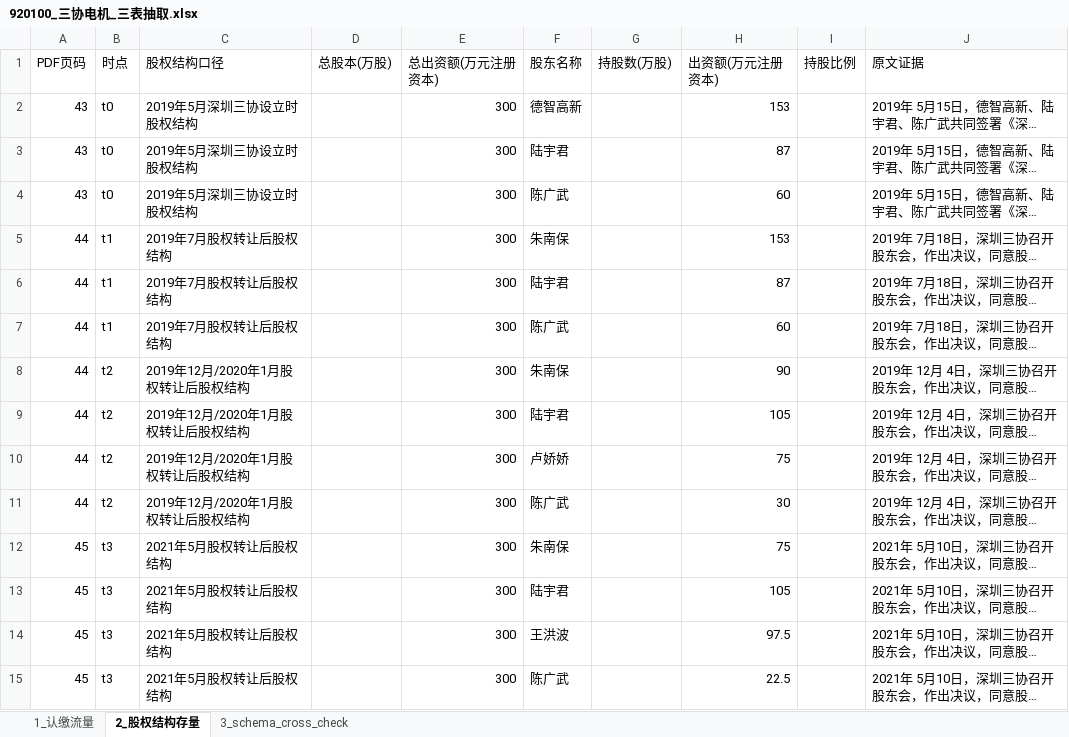
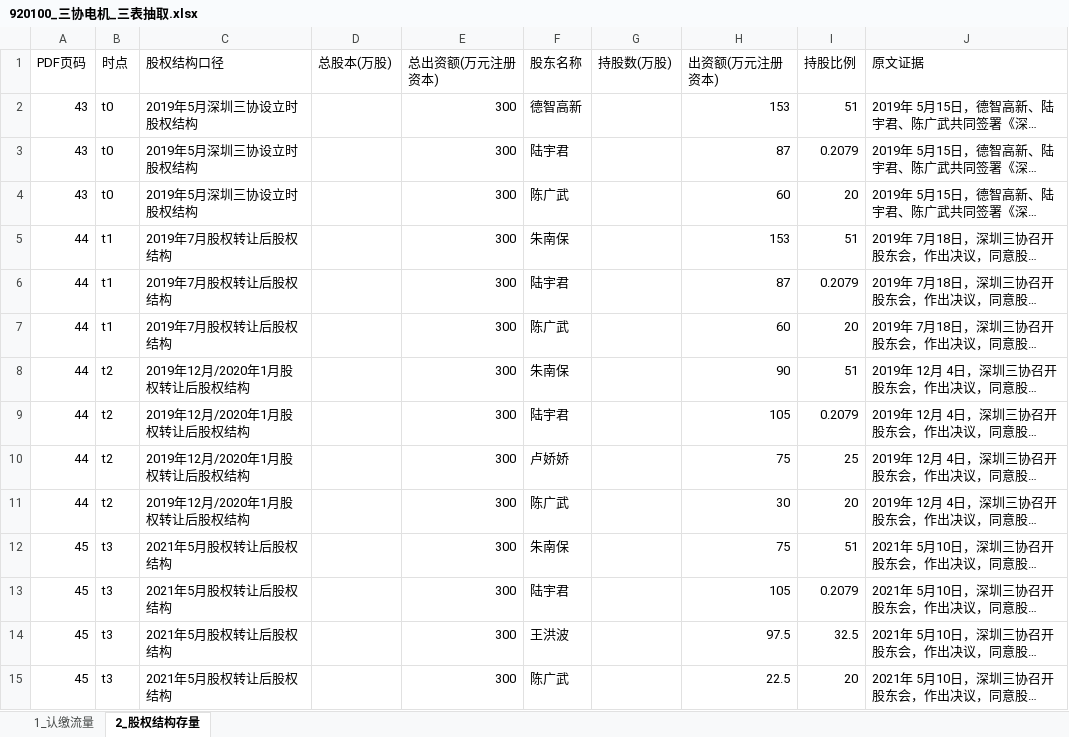
Before and after one commit to flyxx-pro/team-star, an Excel workbook: outputs/week2_excel/920100_三协电机_三表抽取.xlsx, sheet 2_股权结构存量, drawn as a sheet; only a part is shown; long unchanged cells end in …; values as stored, in another font and other column widths than the file's, no borders; the diff covers the shown part only; the diff names each change by its address in the sheet, - before the commit and + after, or states it on an @@ line.

```diff
--- a/outputs/week2_excel/920100_三协电机_三表抽取.xlsx (sheet 2_股权结构存量)
+++ b/outputs/week2_excel/920100_三协电机_三表抽取.xlsx (sheet 2_股权结构存量)
-sheet tab: 3_schema_cross_check
-I2 (持股比例): (empty)
+I2 (持股比例): 51
-I3 (持股比例): (empty)
+I3 (持股比例): 0.2079
-I4 (持股比例): (empty)
+I4 (持股比例): 20
-I5 (持股比例): (empty)
+I5 (持股比例): 51
-I6 (持股比例): (empty)
+I6 (持股比例): 0.2079
-I7 (持股比例): (empty)
+I7 (持股比例): 20
-I8 (持股比例): (empty)
+I8 (持股比例): 51
-I9 (持股比例): (empty)
+I9 (持股比例): 0.2079
-I10 (持股比例): (empty)
+I10 (持股比例): 25
-I11 (持股比例): (empty)
+I11 (持股比例): 20
-I12 (持股比例): (empty)
+I12 (持股比例): 51
-I13 (持股比例): (empty)
+I13 (持股比例): 0.2079
-I14 (持股比例): (empty)
+I14 (持股比例): 32.5
-I15 (持股比例): (empty)
+I15 (持股比例): 20
```
Also changed, not shown: 18 edited cells elsewhere in this sheet, outputs/week2_excel/001282_三联锻造_三表抽取.xlsx, outputs/week2_excel/301563_云汉芯城_三表抽取.xlsx, 6 other files.
